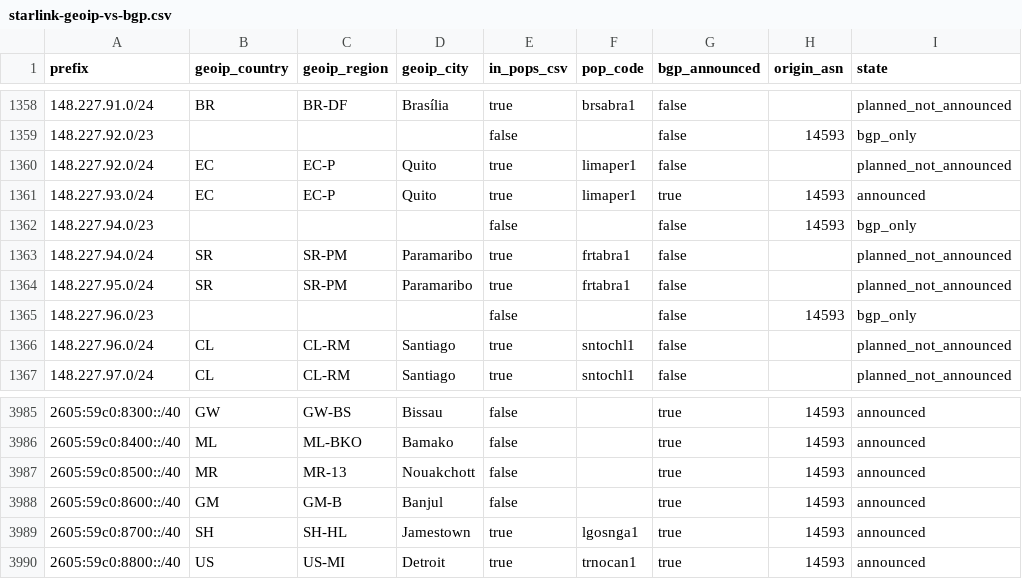
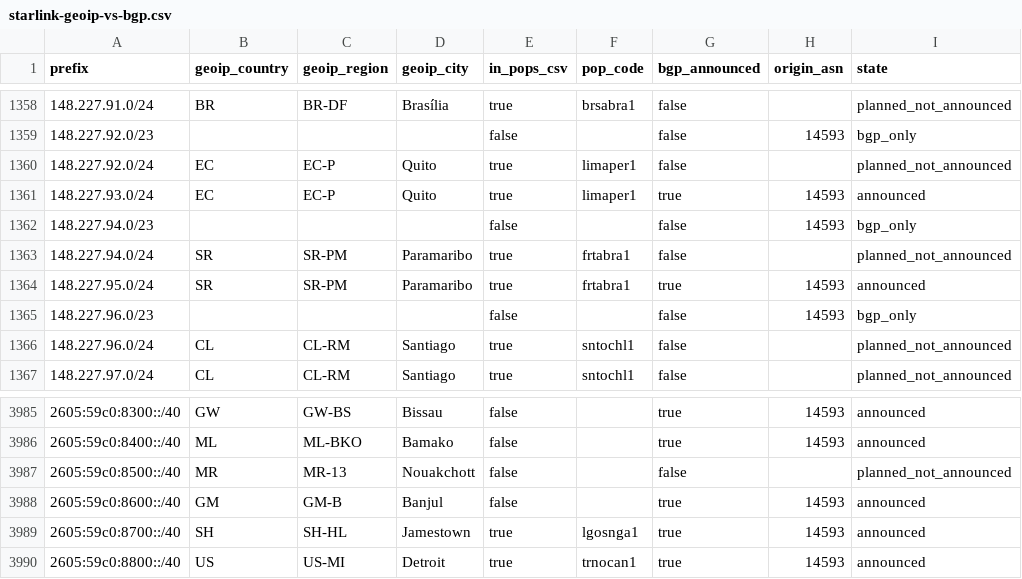
Before and after one commit to ipanalytics/Sat-geoip, a CSV file: outputs/starlink-geoip-vs-bgp.csv, drawn as a sheet; only a part is shown, gaps mark what is left out; the diff covers the shown part only.

```diff
--- a/outputs/starlink-geoip-vs-bgp.csv
+++ b/outputs/starlink-geoip-vs-bgp.csv
@@ -1363,3 +1363,3 @@ prefix,geoip_country,geoip_region,geoip_city,in_pops_csv,pop_code,bgp_announced,
 148.227.94.0/24,SR,SR-PM,Paramaribo,true,frtabra1,false,,planned_not_announced
-148.227.95.0/24,SR,SR-PM,Paramaribo,true,frtabra1,false,,planned_not_announced
+148.227.95.0/24,SR,SR-PM,Paramaribo,true,frtabra1,true,14593,announced
 148.227.96.0/23,,,,false,,false,14593,bgp_only
@@ -3986,3 +3986,3 @@ prefix,geoip_country,geoip_region,geoip_city,in_pops_csv,pop_code,bgp_announced,
 2605:59c0:8400::/40,ML,ML-BKO,Bamako,false,,true,14593,announced
-2605:59c0:8500::/40,MR,MR-13,Nouakchott,false,,true,14593,announced
+2605:59c0:8500::/40,MR,MR-13,Nouakchott,false,,false,,planned_not_announced
 2605:59c0:8600::/40,GM,GM-B,Banjul,false,,true,14593,announced
```
Also changed, not shown: 9 added rows, 5 removed rows and 12 edited cells elsewhere in this file, 10 other files.
